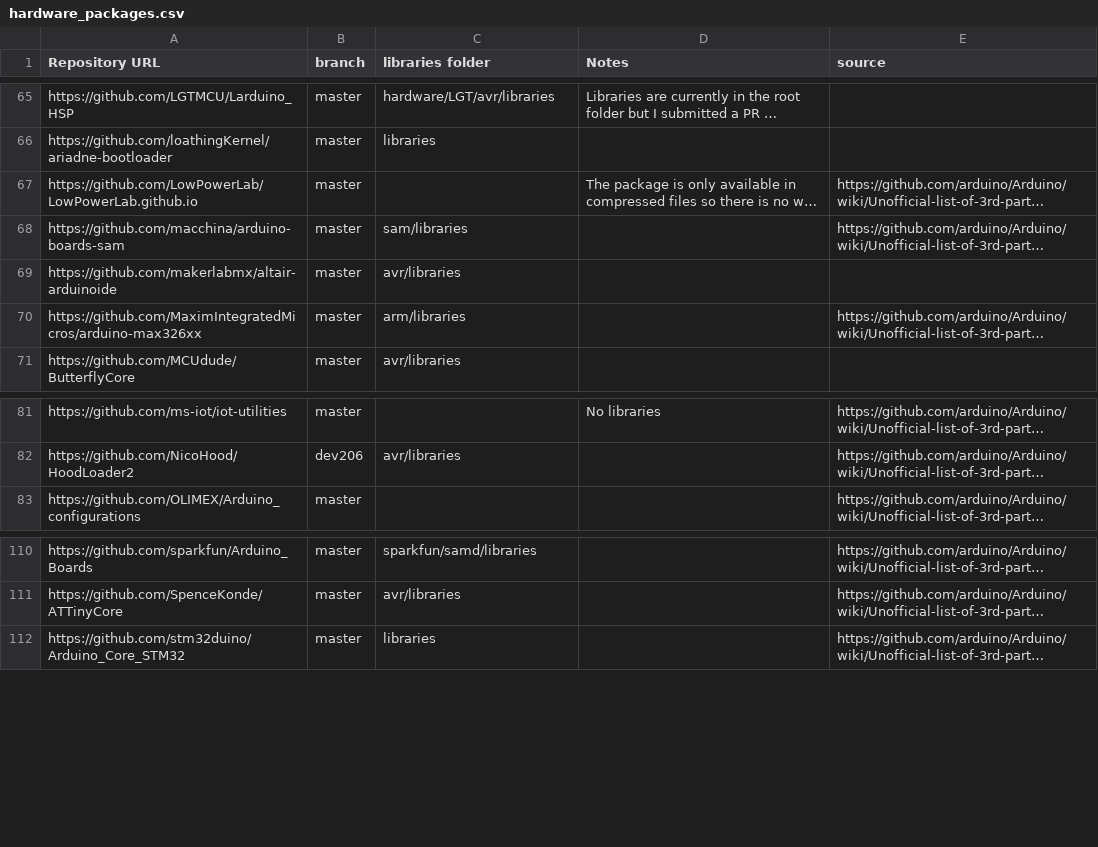
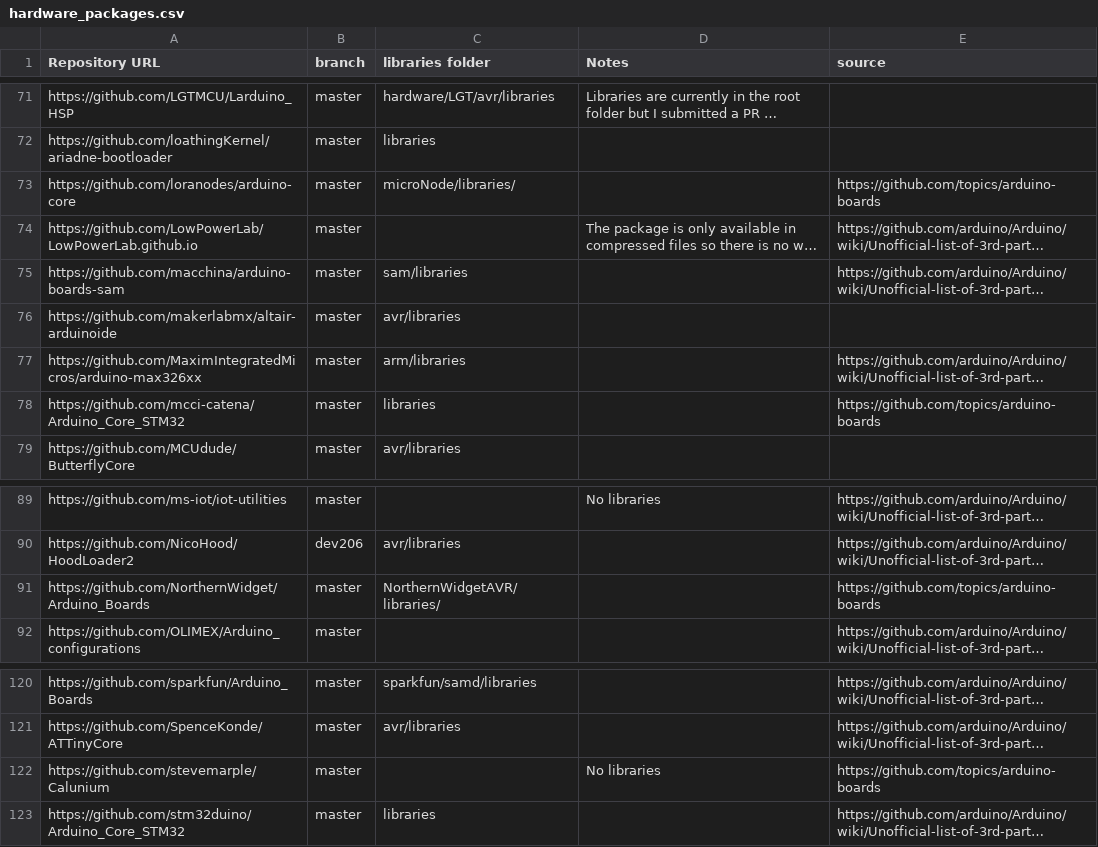
Before and after one commit to per1234/inolibbuglist, a CSV file: data/hardware_packages.csv, drawn as a sheet; only a part is shown, gaps mark what is left out; long unchanged cells end in …; the diff covers the shown part only; the diff names each change by its address in the sheet, - before the commit and + after, or states it on an @@ line.

```diff
--- a/data/hardware_packages.csv
+++ b/data/hardware_packages.csv
+row 73: https://github.com/loranodes/arduino-core | master | microNode/libraries/ |  | https://github.com/topics/arduino-boards
+row 78: https://github.com/mcci-catena/Arduino_Core_STM32 | master | libraries |  | https://github.com/topics/arduino-boards
+row 91: https://github.com/NorthernWidget/Arduino_Boards | master | NorthernWidgetAVR/libraries/ |  | https://github.com/topics/arduino-boards
+row 122: https://github.com/stevemarple/Calunium | master |  | No libraries | https://github.com/topics/arduino-boards
```
Also changed, not shown: 7 added rows elsewhere in this file.
